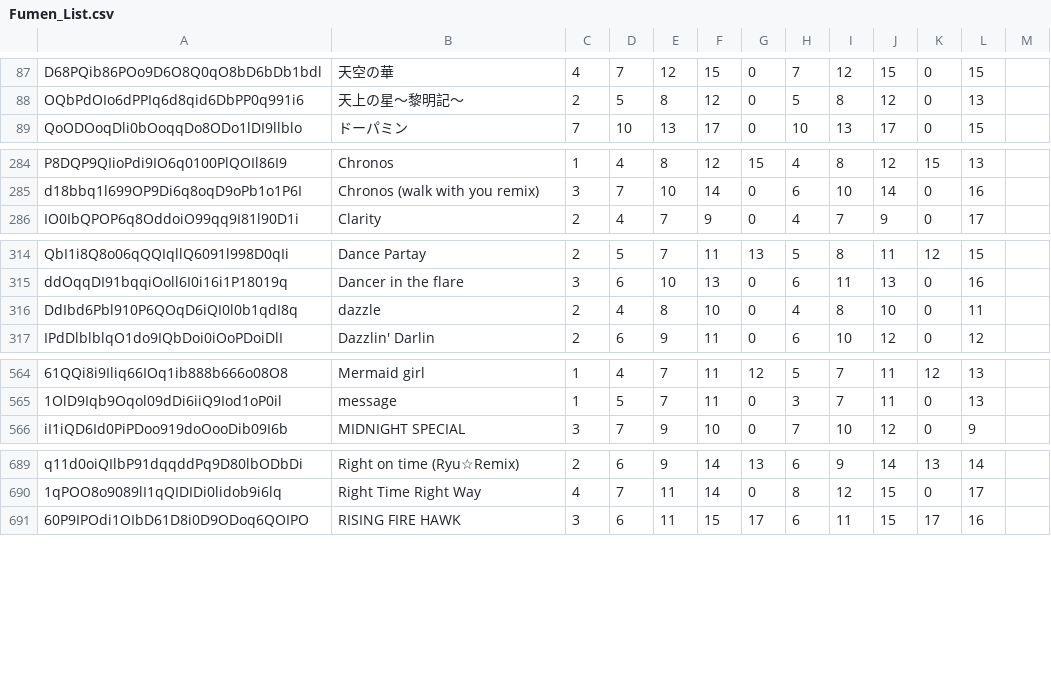
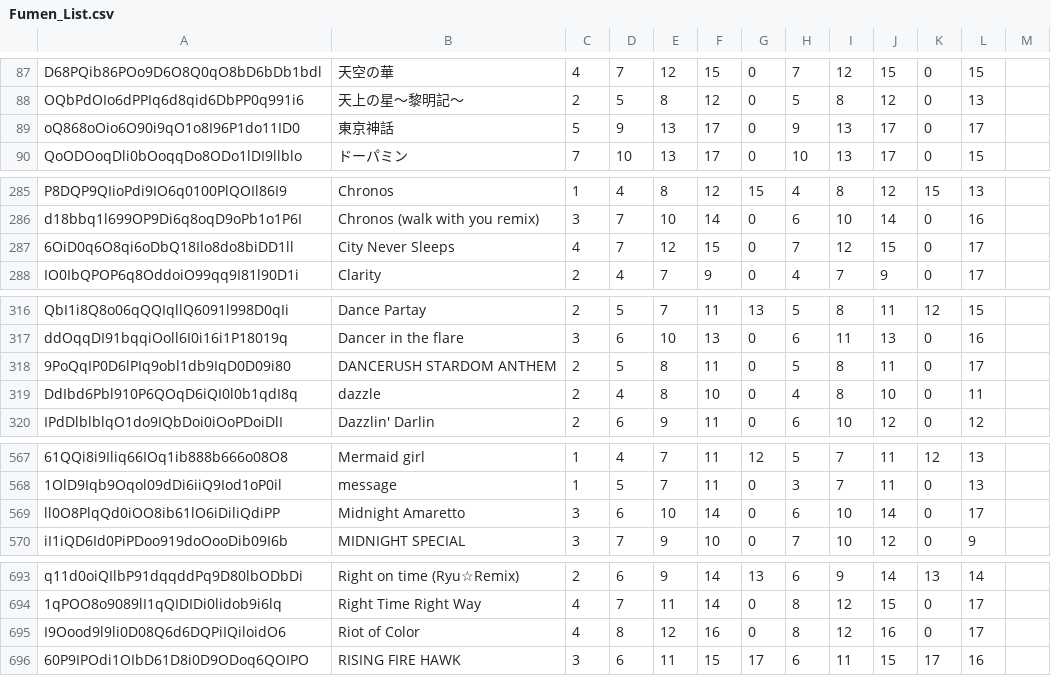
Before and after one commit to tarboh-ddr-test/ddr-scoremgr-test.github.com, a CSV file: Fumen_List.csv, drawn as a sheet; only a part is shown, gaps mark what is left out; the diff covers the shown part only; the diff names each change by its address in the sheet, - before the commit and + after, or states it on an @@ line.

Commit message:
Update Fumen_List.csv

```diff
--- a/Fumen_List.csv
+++ b/Fumen_List.csv
+row 89: oQ868oOio6O90i9qO1o8I96P1do11ID0 | 東京神話 | 5 | 9 | 13 | 17 | 0 | 9 | 13 | 17 | 0 | 17
+row 287: 6OiD0q6O8qi6oDbQ18Ilo8do8biDD1ll | City Never Sleeps | 4 | 7 | 12 | 15 | 0 | 7 | 12 | 15 | 0 | 17
+row 318: 9PoQqIP0D6lPIq9obl1db9IqD0D09i80 | DANCERUSH STARDOM ANTHEM | 2 | 5 | 8 | 11 | 0 | 5 | 8 | 11 | 0 | 17
+row 569: ll0O8PlqQd0iOO8ib61lO6iDiliQdiPP | Midnight Amaretto | 3 | 6 | 10 | 14 | 0 | 6 | 10 | 14 | 0 | 17
+row 695: I9Oood9l9li0D08Q6d6DQPiIQiloidO6 | Riot of Color | 4 | 8 | 12 | 16 | 0 | 8 | 12 | 16 | 0 | 17
```
Also changed, not shown: 1 added row elsewhere in this file.
